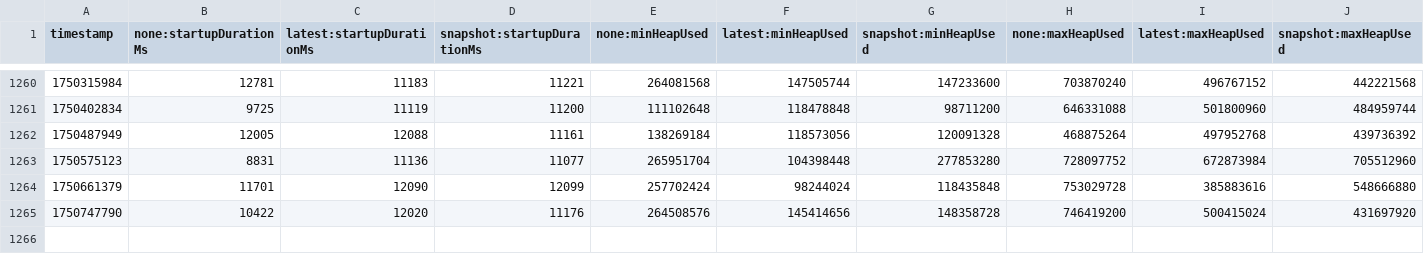
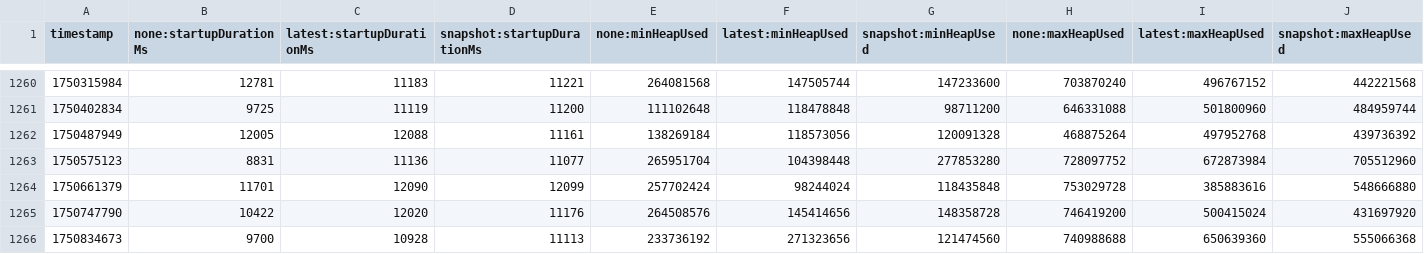
Before and after one commit to OTEL-California/opentelemetry-java-instrumentation, a CSV file: benchmark-overhead/results/release/results.csv, drawn as a sheet; only a part is shown, gaps mark what is left out; rows hold the shown columns only; the diff names each change by its address in the sheet, - before the commit and + after, or states it on an @@ line.

```diff
--- a/benchmark-overhead/results/release/results.csv
+++ b/benchmark-overhead/results/release/results.csv
+row 1266: 1750834673 | 9700 | 10928 | 11113 | 233736192 | 271323656 | 121474560 | 740988688 | 650639360 | 555066368
```
Also changed, not shown: 1 other file.
